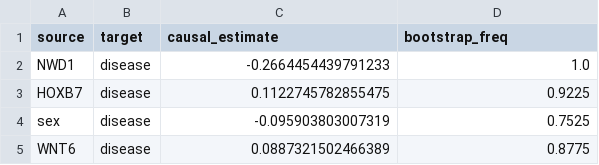
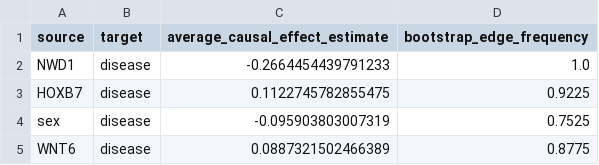
Before and after one commit to aayanhaider233/hierarchical_recursive_causal_feature_selection, a CSV file: results/causal_discovery/genes_causal_graph_edges.csv, drawn as a sheet; only a part is shown.

```diff
--- a/results/causal_discovery/genes_causal_graph_edges.csv
+++ b/results/causal_discovery/genes_causal_graph_edges.csv
@@ -1,2 +1,2 @@
-source,target,causal_estimate,bootstrap_freq
+source,target,average_causal_effect_estimate,bootstrap_edge_frequency
 NWD1,disease,-0.2664454439791233,1.0
```
Also changed, not shown: results/causal_discovery/dmrs_causal_graph_edges.csv, results/causal_discovery/module_eigengenes_causal_graph_edges.csv, 1 other file.
